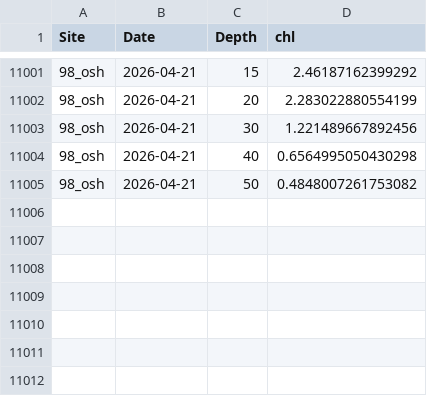
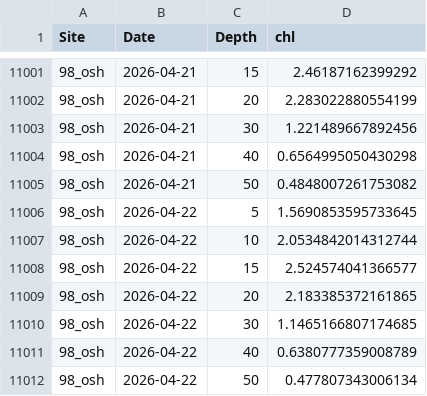
Before and after one commit to sharkbot952/temp_test5, a CSV file: data/cmem/chl/chl_98_osh.csv, drawn as a sheet; only a part is shown, gaps mark what is left out; the diff names each change by its address in the sheet, - before the commit and + after, or states it on an @@ line.

```diff
--- a/data/cmem/chl/chl_98_osh.csv
+++ b/data/cmem/chl/chl_98_osh.csv
+row 11006: 98_osh | 2026-04-22 | 5 | 1.5690853595733645
+row 11007: 98_osh | 2026-04-22 | 10 | 2.0534842014312744
+row 11008: 98_osh | 2026-04-22 | 15 | 2.524574041366577
+row 11009: 98_osh | 2026-04-22 | 20 | 2.183385372161865
+row 11010: 98_osh | 2026-04-22 | 30 | 1.1465166807174685
+row 11011: 98_osh | 2026-04-22 | 40 | 0.6380777359008789
+row 11012: 98_osh | 2026-04-22 | 50 | 0.477807343006134
```
Also changed, not shown: data/cmem/chl/chl_97_dat.csv, data/cmem/chl/chl_99_sik.csv, 9 other files.
